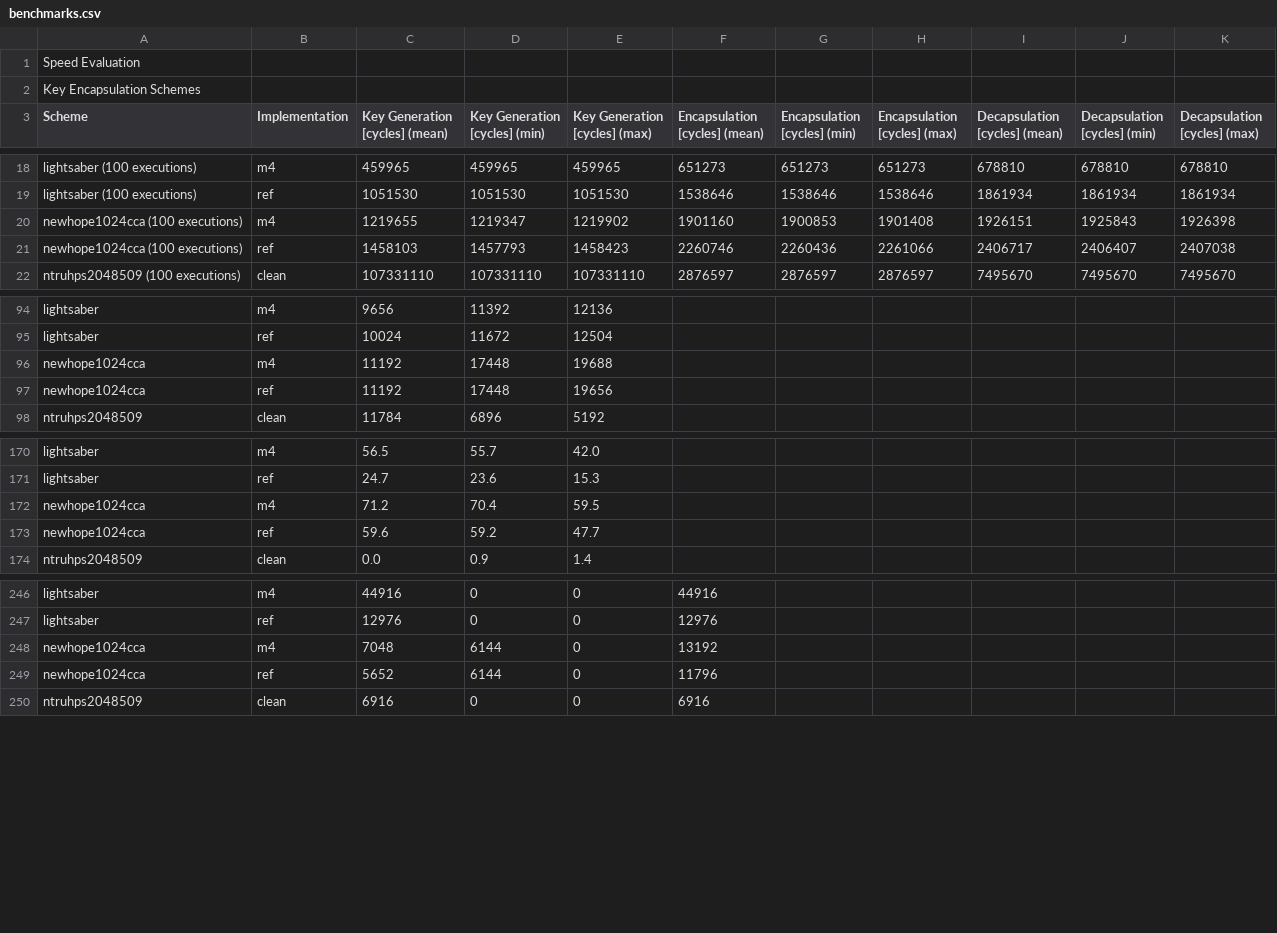
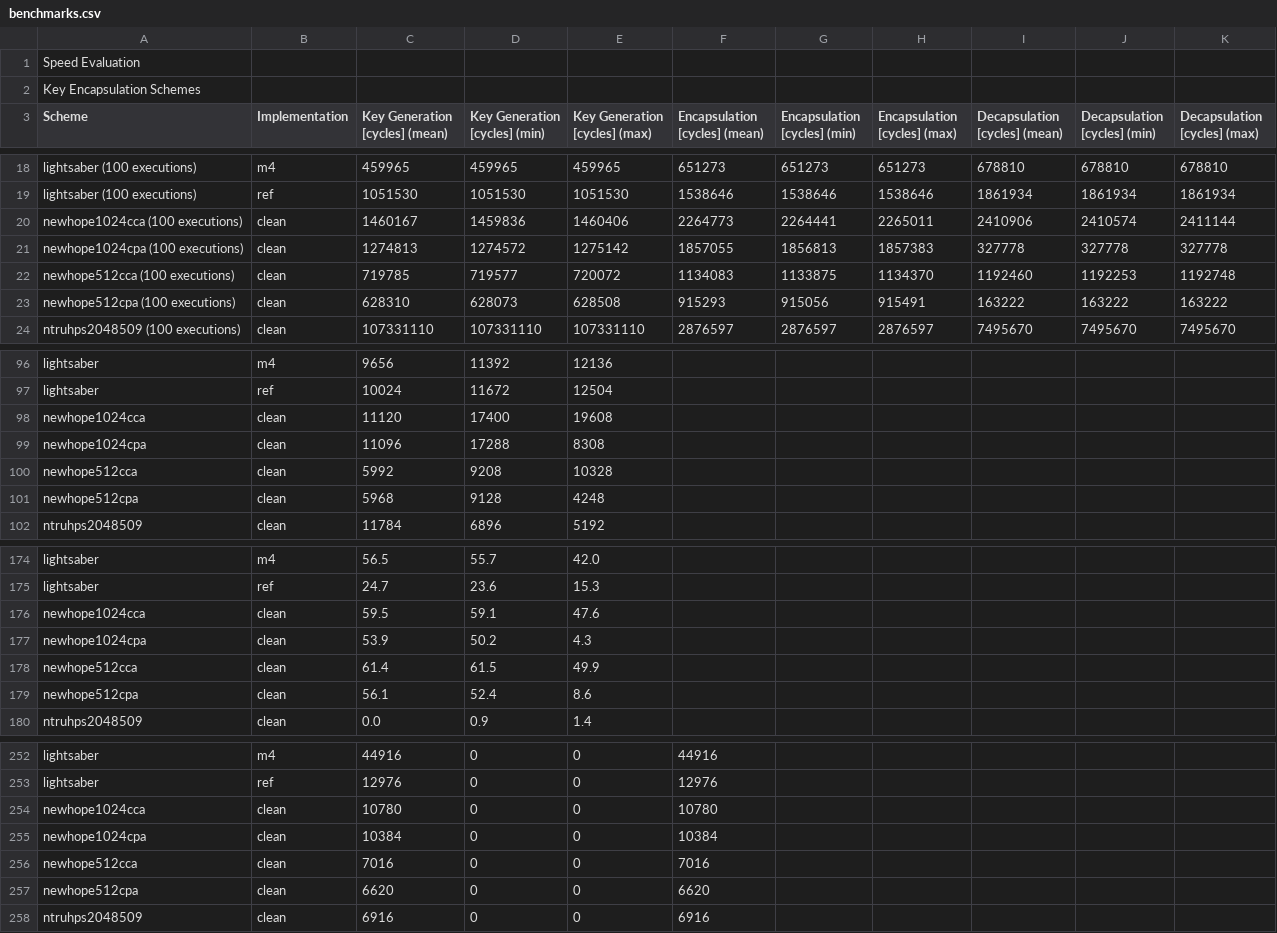
Before and after one commit to mupq/pqm4, a CSV file: benchmarks.csv, drawn as a sheet; only a part is shown, gaps mark what is left out.

Commit message:
benchmark clean implementations of all new hopes

```diff
--- a/benchmarks.csv
+++ b/benchmarks.csv
@@ -19,4 +19,6 @@ lightsaber (100 executions),m4,459965,459965,459965,651273,651273,651273,678810,
 lightsaber (100 executions),ref,1051530,1051530,1051530,1538646,1538646,1538646,1861934,1861934,1861934
-newhope1024cca (100 executions),m4,1219655,1219347,1219902,1901160,1900853,1901408,1926151,1925843,1926398
-newhope1024cca (100 executions),ref,1458103,1457793,1458423,2260746,2260436,2261066,2406717,2406407,2407038
+newhope1024cca (100 executions),clean,1460167,1459836,1460406,2264773,2264441,2265011,2410906,2410574,2411144
+newhope1024cpa (100 executions),clean,1274813,1274572,1275142,1857055,1856813,1857383,327778,327778,327778
+newhope512cca (100 executions),clean,719785,719577,720072,1134083,1133875,1134370,1192460,1192253,1192748
+newhope512cpa (100 executions),clean,628310,628073,628508,915293,915056,915491,163222,163222,163222
 ntruhps2048509 (100 executions),clean,107331110,107331110,107331110,2876597,2876597,2876597,7495670,7495670,7495670
@@ -95,4 +97,6 @@ lightsaber,m4,9656,11392,12136,,,,,,
 lightsaber,ref,10024,11672,12504,,,,,,
-newhope1024cca,m4,11192,17448,19688,,,,,,
-newhope1024cca,ref,11192,17448,19656,,,,,,
+newhope1024cca,clean,11120,17400,19608,,,,,,
+newhope1024cpa,clean,11096,17288,8308,,,,,,
+newhope512cca,clean,5992,9208,10328,,,,,,
+newhope512cpa,clean,5968,9128,4248,,,,,,
 ntruhps2048509,clean,11784,6896,5192,,,,,,
@@ -171,4 +175,6 @@ lightsaber,m4,56.5,55.7,42.0,,,,,,
 lightsaber,ref,24.7,23.6,15.3,,,,,,
-newhope1024cca,m4,71.2,70.4,59.5,,,,,,
-newhope1024cca,ref,59.6,59.2,47.7,,,,,,
+newhope1024cca,clean,59.5,59.1,47.6,,,,,,
+newhope1024cpa,clean,53.9,50.2,4.3,,,,,,
+newhope512cca,clean,61.4,61.5,49.9,,,,,,
+newhope512cpa,clean,56.1,52.4,8.6,,,,,,
 ntruhps2048509,clean,0.0,0.9,1.4,,,,,,
@@ -247,4 +253,6 @@ lightsaber,m4,44916,0,0,44916,,,,,
 lightsaber,ref,12976,0,0,12976,,,,,
-newhope1024cca,m4,7048,6144,0,13192,,,,,
-newhope1024cca,ref,5652,6144,0,11796,,,,,
+newhope1024cca,clean,10780,0,0,10780,,,,,
+newhope1024cpa,clean,10384,0,0,10384,,,,,
+newhope512cca,clean,7016,0,0,7016,,,,,
+newhope512cpa,clean,6620,0,0,6620,,,,,
 ntruhps2048509,clean,6916,0,0,6916,,,,,
```
Also changed, not shown: 1 other file.
